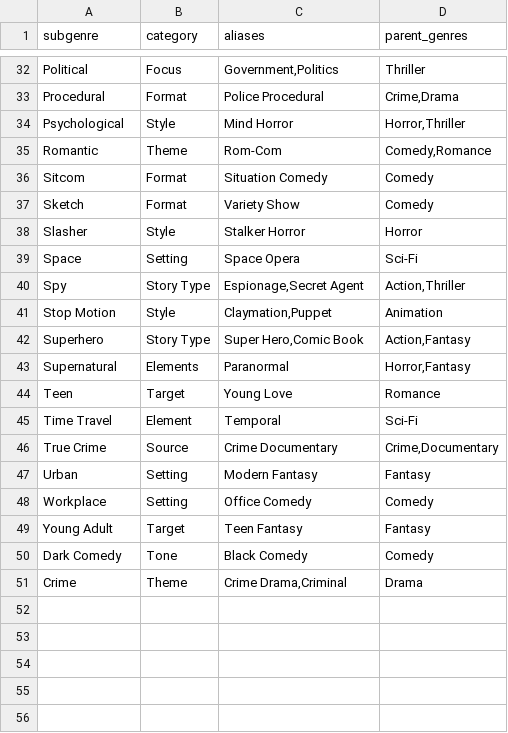
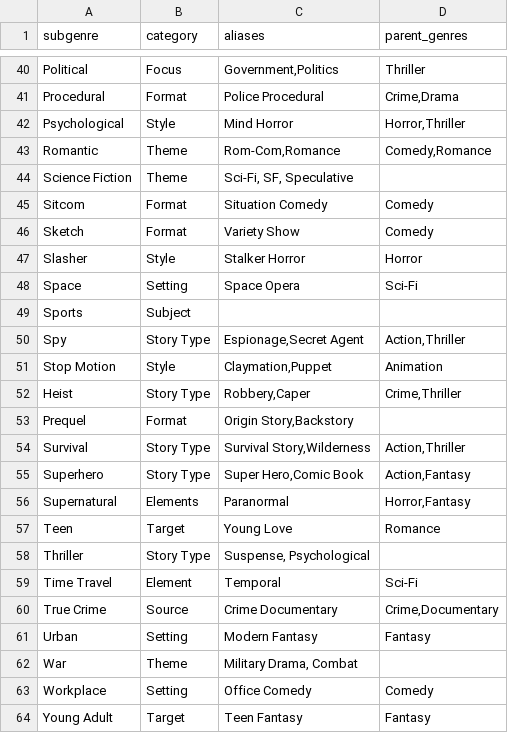
Before and after one commit to Logan1brown/GoogleDB, a CSV file: docs/sheets/STS Sales Database - subgenre_list.csv, drawn as a sheet; only a part is shown, gaps mark what is left out; the diff covers the shown part only.

```diff
--- a/docs/sheets/STS Sales Database - subgenre_list.csv
+++ b/docs/sheets/STS Sales Database - subgenre_list.csv
@@ -34,3 +42,4 @@ Procedural,Format,Police Procedural,"Crime,Drama"
 Psychological,Style,Mind Horror,"Horror,Thriller"
-Romantic,Theme,Rom-Com,"Comedy,Romance"
+Romantic,Theme,"Rom-Com,Romance","Comedy,Romance"
+Science Fiction,Theme,"Sci-Fi, SF, Speculative",
 Sitcom,Format,Situation Comedy,Comedy
@@ -39,4 +48,8 @@ Slasher,Style,Stalker Horror,Horror
 Space,Setting,Space Opera,Sci-Fi
+Sports,Subject,,
 Spy,Story Type,"Espionage,Secret Agent","Action,Thriller"
 Stop Motion,Style,"Claymation,Puppet",Animation
+Heist,Story Type,"Robbery,Caper","Crime,Thriller"
+Prequel,Format,"Origin Story,Backstory",
+Survival,Story Type,"Survival Story,Wilderness","Action,Thriller"
 Superhero,Story Type,"Super Hero,Comic Book","Action,Fantasy"
@@ -44,2 +57,3 @@ Supernatural,Elements,Paranormal,"Horror,Fantasy"
 Teen,Target,Young Love,Romance
+Thriller,Story Type,"Suspense, Psychological",
 Time Travel,Element,Temporal,Sci-Fi
@@ -47,5 +61,4 @@ True Crime,Source,Crime Documentary,"Crime,Documentary"
 Urban,Setting,Modern Fantasy,Fantasy
+War,Theme,"Military Drama, Combat",
 Workplace,Setting,Office Comedy,Comedy
 Young Adult,Target,Teen Fantasy,Fantasy
-Dark Comedy,Tone,Black Comedy,Comedy
-Crime,Theme,"Crime Drama,Criminal",Drama
```
Also changed, not shown: 6 added rows and 4 edited cells elsewhere in this file, docs/sheets/STS Sales Database - role_types.csv, docs/sheets/STS Sales Database - shows.csv, 28 other files.
